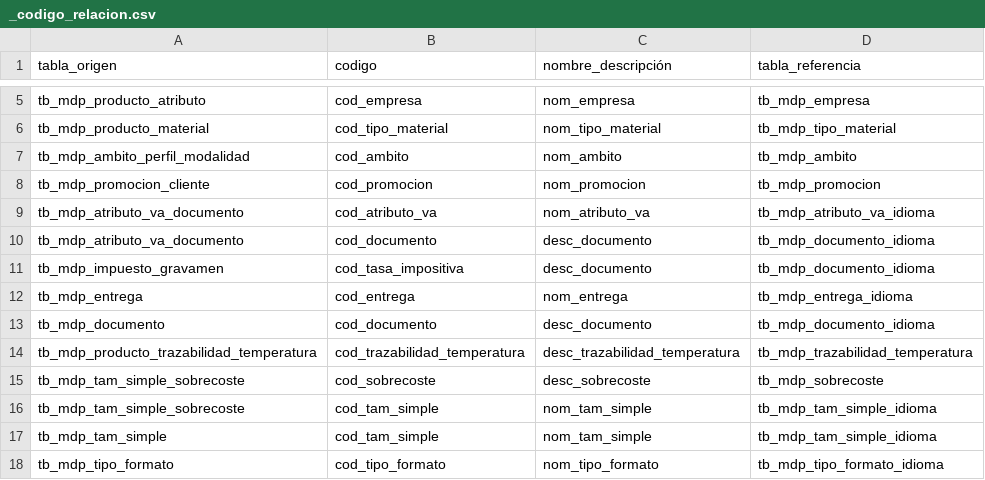
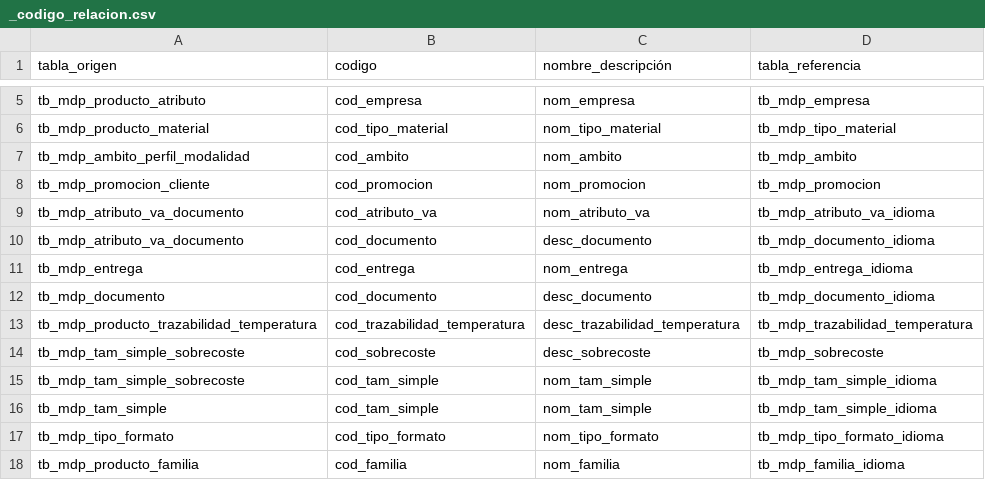
Before and after one commit to Luis-C-S/MDP-edit, a CSV file: mis_csvs/_codigo_relacion.csv, drawn as a sheet; only a part is shown, gaps mark what is left out; the shorter side is filled out with more unchanged rows.

```diff
--- a/mis_csvs/_codigo_relacion.csv
+++ b/mis_csvs/_codigo_relacion.csv
@@ -10,3 +10,2 @@ tb_mdp_atributo_va_documento;cod_atributo_va;nom_atributo_va;tb_mdp_atributo_va_
 tb_mdp_atributo_va_documento;cod_documento;desc_documento;tb_mdp_documento_idioma
-tb_mdp_impuesto_gravamen;cod_tasa_impositiva;desc_documento;tb_mdp_documento_idioma
 tb_mdp_entrega;cod_entrega;nom_entrega;tb_mdp_entrega_idioma
```
Also changed, not shown: 3 other files.
